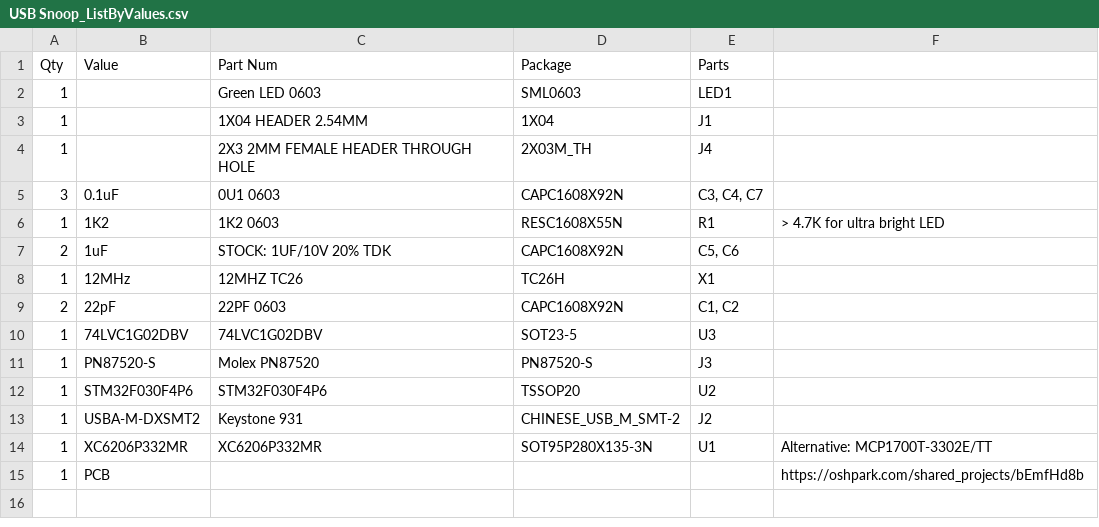
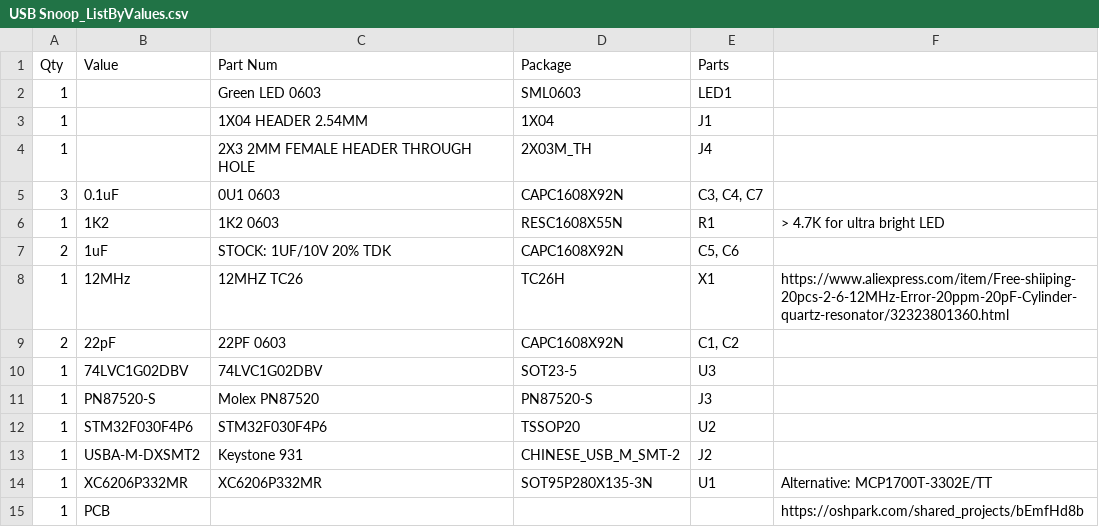
Before and after one commit to FPGA-Computer/USB-Snoop, a CSV file: Hardware/USB Snoop_ListByValues.csv, drawn as a sheet.

```diff
--- a/Hardware/USB Snoop_ListByValues.csv
+++ b/Hardware/USB Snoop_ListByValues.csv
@@ -7,3 +7,3 @@ Qty,Value,Part Num,Package,Parts,
 2,1uF,STOCK: 1UF/10V 20% TDK,CAPC1608X92N,"C5, C6",
-1,12MHz,12MHZ TC26,TC26H,X1,
+1,12MHz,12MHZ TC26,TC26H,X1,https://www.aliexpress.com/item/Free-shiiping-20pcs-2-6-12MHz-Error-20ppm-20pF-Cylinder-quartz-resonator/32323801360.html
 2,22pF,22PF 0603,CAPC1608X92N,"C1, C2",
```
Also changed, not shown: Hardware/USB Serial_ListByValues.csv, 1 other file.
